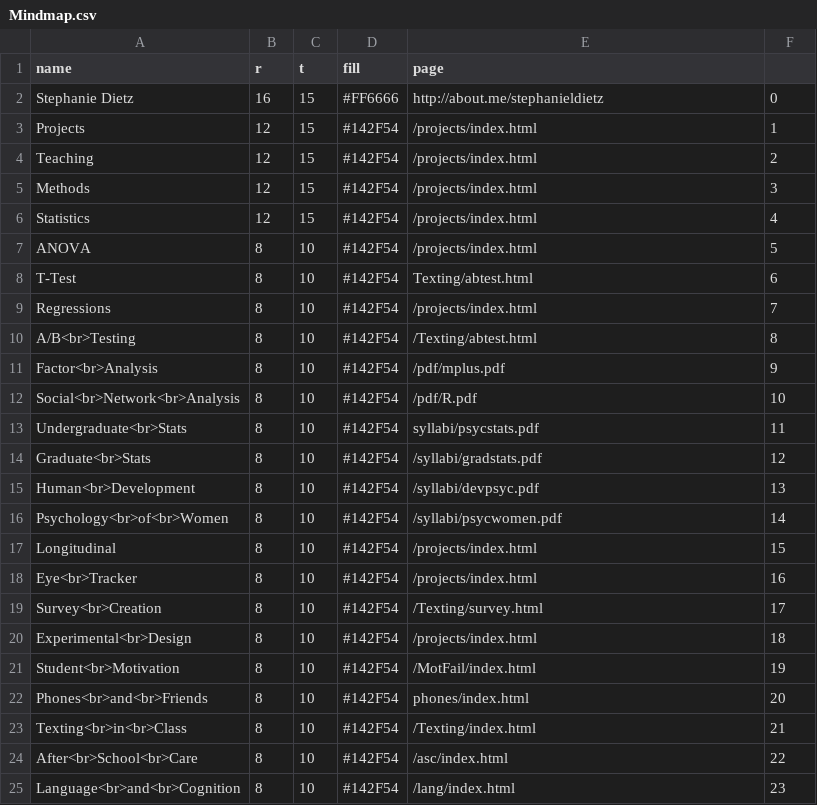
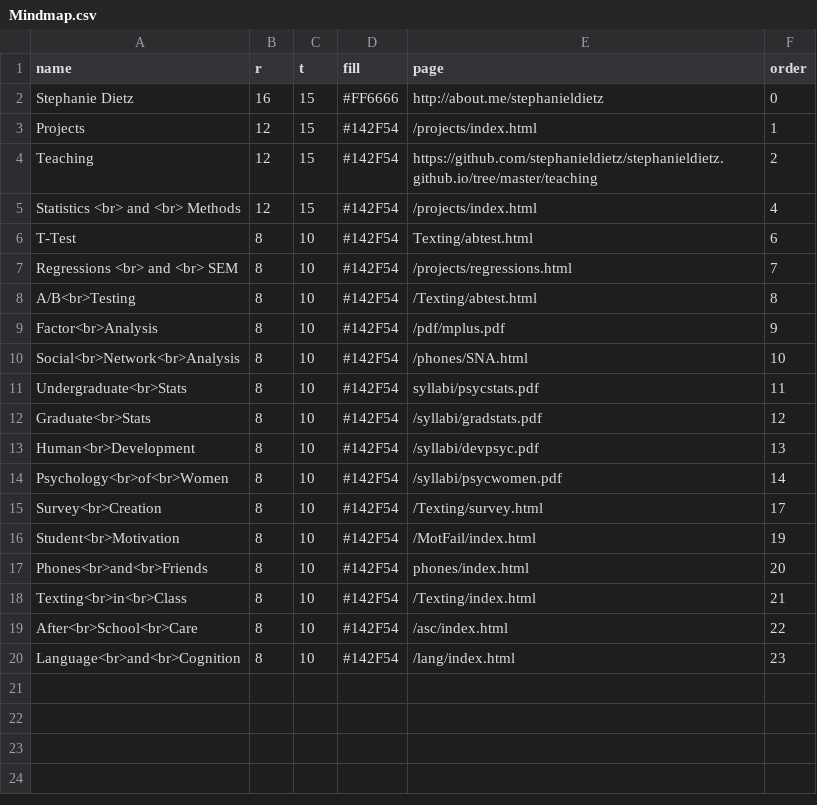
Before and after one commit to stephanieldietz/stephanieldietz.github.io, a CSV file: Mindmap.csv, drawn as a sheet.

```diff
--- a/Mindmap.csv
+++ b/Mindmap.csv
@@ -1,13 +1,11 @@
-name,r,t,fill,page,
+name,r,t,fill,page,order
 Stephanie Dietz,16,15,#FF6666,http://about.me/stephanieldietz,0
 Projects,12,15,#142F54,/projects/index.html,1
-Teaching,12,15,#142F54,/projects/index.html,2
-Methods,12,15,#142F54,/projects/index.html,3
-Statistics,12,15,#142F54,/projects/index.html,4
-ANOVA,8,10,#142F54,/projects/index.html,5
+Teaching,12,15,#142F54,https://github.com/stephanieldietz/stephanieldietz.github.io/tree/master/teaching,2
+Statistics <br> and <br> Methods,12,15,#142F54,/projects/index.html,4
 T-Test,8,10,#142F54,Texting/abtest.html,6
-Regressions,8,10,#142F54,/projects/index.html,7
+Regressions <br> and <br> SEM,8,10,#142F54,/projects/regressions.html,7
 A/B<br>Testing,8,10,#142F54,/Texting/abtest.html,8
 Factor<br>Analysis,8,10,#142F54,/pdf/mplus.pdf,9
-Social<br>Network<br>Analysis,8,10,#142F54,/pdf/R.pdf,10
+Social<br>Network<br>Analysis,8,10,#142F54,/phones/SNA.html,10
 Undergraduate<br>Stats,8,10,#142F54,syllabi/psycstats.pdf,11
@@ -16,6 +14,3 @@ Human<br>Development,8,10,#142F54,/syllabi/devpsyc.pdf,13
 Psychology<br>of<br>Women,8,10,#142F54,/syllabi/psycwomen.pdf,14
-Longitudinal,8,10,#142F54,/projects/index.html,15
-Eye<br>Tracker,8,10,#142F54,/projects/index.html,16
 Survey<br>Creation,8,10,#142F54,/Texting/survey.html,17
-Experimental<br>Design,8,10,#142F54,/projects/index.html,18
 Student<br>Motivation,8,10,#142F54,/MotFail/index.html,19
```
Also changed, not shown: 11 other files.
